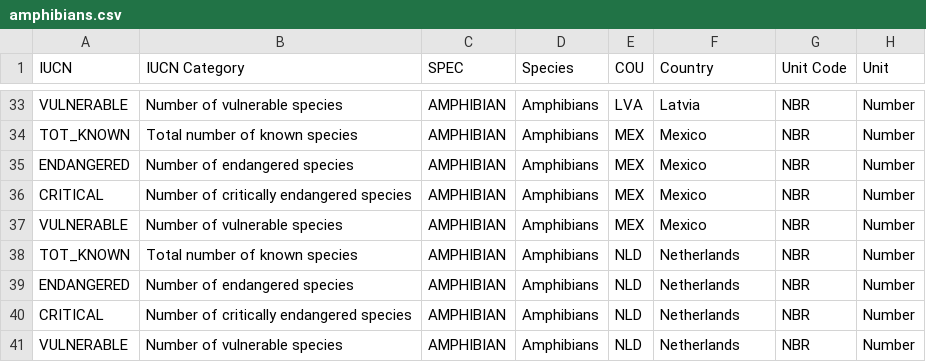
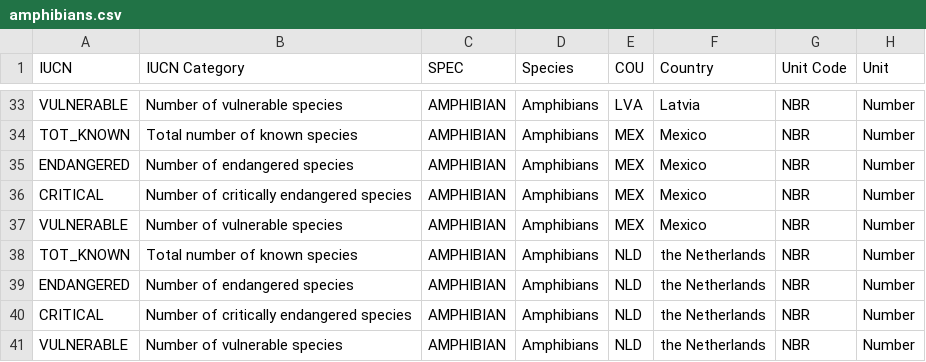
Before and after one commit to fietsboekstoel/dataprocessing, a CSV file: homework/week_5/amphibians.csv, drawn as a sheet; only a part is shown, gaps mark what is left out; the diff names each change by its address in the sheet, - before the commit and + after, or states it on an @@ line.

```diff
--- a/homework/week_5/amphibians.csv
+++ b/homework/week_5/amphibians.csv
-F38:F41 (Country): Netherlands
+F38:F41 (Country): the Netherlands
```
Also changed, not shown: homework/week_5/birds.csv, homework/week_5/mammals.csv, 4 other files.
